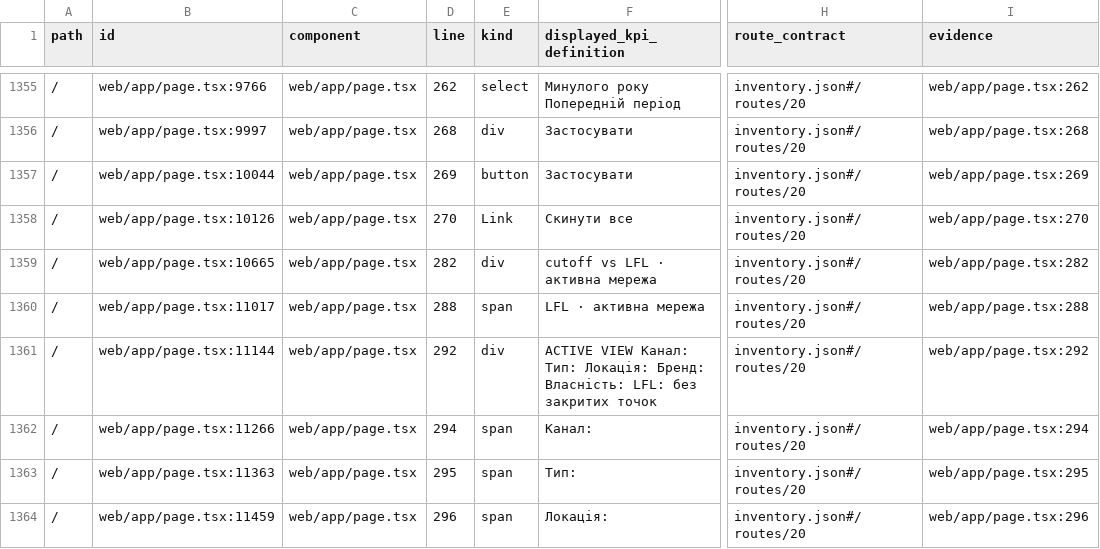
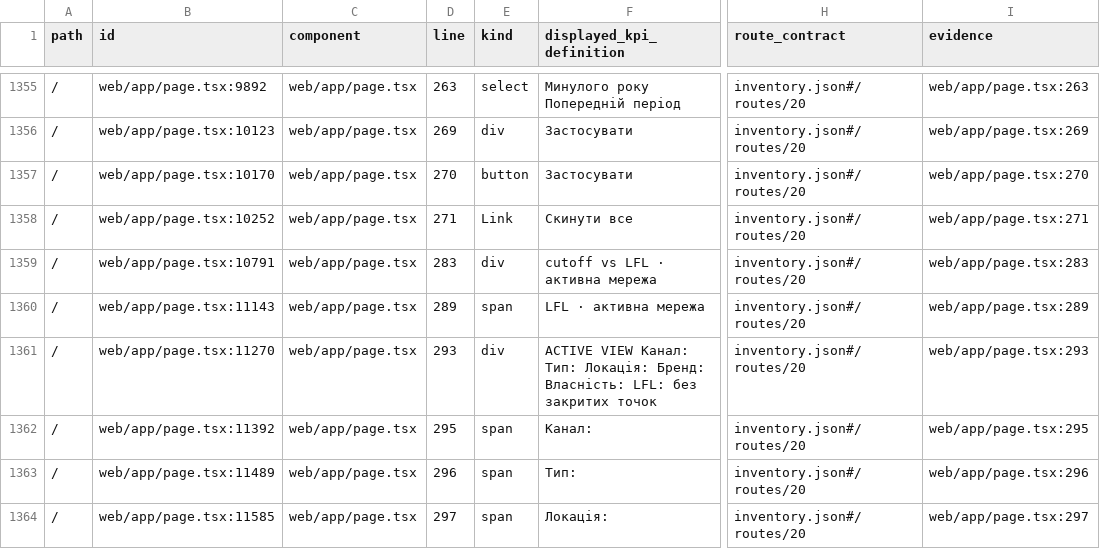
Before and after one commit to adduakiev/mystoriya-bi, a CSV file: docs/audit/2026-10-24/tab-block-matrix.csv, drawn as a sheet; only a part is shown, gaps mark what is left out; the diff covers the shown part only; the diff names each change by its address in the sheet, - before the commit and + after, or states it on an @@ line.

```diff
--- a/docs/audit/2026-10-24/tab-block-matrix.csv
+++ b/docs/audit/2026-10-24/tab-block-matrix.csv
-B1355 (id): web/app/page.tsx:9766
+B1355 (id): web/app/page.tsx:9892
-D1355 (line): 262
+D1355 (line): 263
-I1355 (evidence): web/app/page.tsx:262
+I1355 (evidence): web/app/page.tsx:263
-B1356 (id): web/app/page.tsx:9997
+B1356 (id): web/app/page.tsx:10123
-D1356 (line): 268
+D1356 (line): 269
-I1356 (evidence): web/app/page.tsx:268
+I1356 (evidence): web/app/page.tsx:269
-B1357 (id): web/app/page.tsx:10044
+B1357 (id): web/app/page.tsx:10170
-D1357 (line): 269
+D1357 (line): 270
-I1357 (evidence): web/app/page.tsx:269
+I1357 (evidence): web/app/page.tsx:270
-B1358 (id): web/app/page.tsx:10126
+B1358 (id): web/app/page.tsx:10252
-D1358 (line): 270
+D1358 (line): 271
-I1358 (evidence): web/app/page.tsx:270
+I1358 (evidence): web/app/page.tsx:271
-B1359 (id): web/app/page.tsx:10665
+B1359 (id): web/app/page.tsx:10791
-D1359 (line): 282
+D1359 (line): 283
-I1359 (evidence): web/app/page.tsx:282
+I1359 (evidence): web/app/page.tsx:283
-B1360 (id): web/app/page.tsx:11017
+B1360 (id): web/app/page.tsx:11143
-D1360 (line): 288
+D1360 (line): 289
-I1360 (evidence): web/app/page.tsx:288
+I1360 (evidence): web/app/page.tsx:289
-B1361 (id): web/app/page.tsx:11144
+B1361 (id): web/app/page.tsx:11270
-D1361 (line): 292
+D1361 (line): 293
-I1361 (evidence): web/app/page.tsx:292
+I1361 (evidence): web/app/page.tsx:293
-B1362 (id): web/app/page.tsx:11266
+B1362 (id): web/app/page.tsx:11392
-D1362 (line): 294
+D1362 (line): 295
-I1362 (evidence): web/app/page.tsx:294
+I1362 (evidence): web/app/page.tsx:295
-B1363 (id): web/app/page.tsx:11363
+B1363 (id): web/app/page.tsx:11489
-D1363 (line): 295
+D1363 (line): 296
-I1363 (evidence): web/app/page.tsx:295
+I1363 (evidence): web/app/page.tsx:296
-B1364 (id): web/app/page.tsx:11459
+B1364 (id): web/app/page.tsx:11585
-D1364 (line): 296
+D1364 (line): 297
-I1364 (evidence): web/app/page.tsx:296
+I1364 (evidence): web/app/page.tsx:297
```
Also changed, not shown: 132 edited cells elsewhere in this file.
